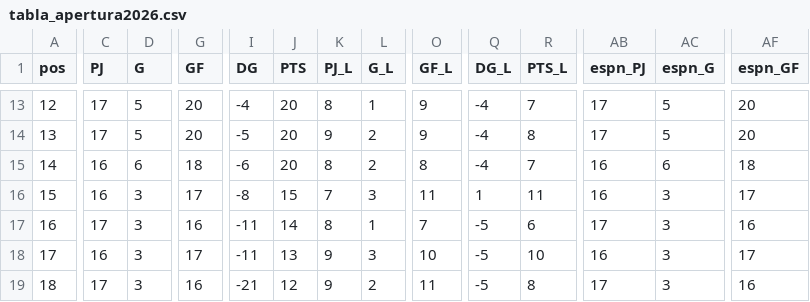
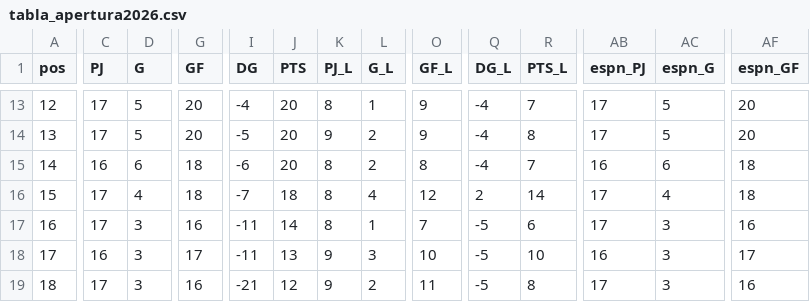
Before and after one commit to aleosuna75-commits/SA, a CSV file: ligamx/datos/tabla_apertura2026.csv, drawn as a sheet; only a part is shown, gaps mark what is left out; the diff covers the shown part only; the diff names each change by its address in the sheet, - before the commit and + after, or states it on an @@ line.

```diff
--- a/ligamx/datos/tabla_apertura2026.csv
+++ b/ligamx/datos/tabla_apertura2026.csv
-C16 (PJ): 16
+C16 (PJ): 17
-D16 (G): 3
+D16 (G): 4
-G16 (GF): 17
+G16 (GF): 18
-I16 (DG): -8
+I16 (DG): -7
-J16 (PTS): 15
+J16 (PTS): 18
-K16 (PJ_L): 7
+K16 (PJ_L): 8
-L16 (G_L): 3
+L16 (G_L): 4
-O16 (GF_L): 11
+O16 (GF_L): 12
-Q16 (DG_L): 1
+Q16 (DG_L): 2
-R16 (PTS_L): 11
+R16 (PTS_L): 14
-AB16 (espn_PJ): 16
+AB16 (espn_PJ): 17
-AC16 (espn_G): 3
+AC16 (espn_G): 4
-AF16 (espn_GF): 17
+AF16 (espn_GF): 18
```
Also changed, not shown: 182 edited cells elsewhere in this file, 18 other files.
